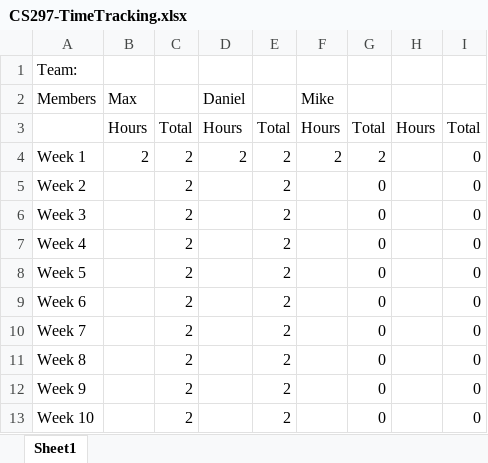
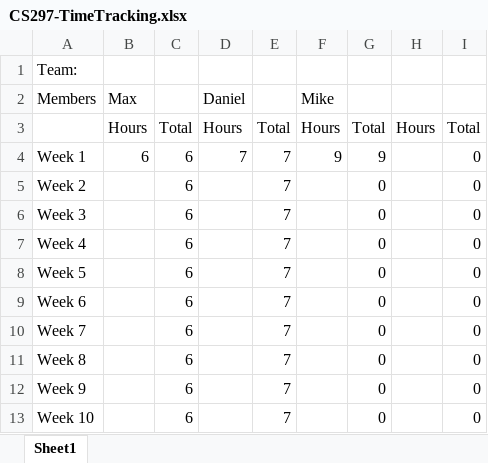
Before and after one commit to mxwdaniels/SpiritHunters-Capstone, an Excel workbook: CS297-TimeTracking.xlsx, sheet Sheet1, drawn as a sheet; values as stored, in another font and other column widths than the file's, no borders; the diff names each change by its address in the sheet, - before the commit and + after, or states it on an @@ line.

Commit message:
Hours Update
Updated for post day 3 hours.

```diff
--- a/CS297-TimeTracking.xlsx (sheet Sheet1)
+++ b/CS297-TimeTracking.xlsx (sheet Sheet1)
-B4 (Max): 2
+B4 (Max): 6
-C4:C13: 2
+C4:C13: 6
-D4 (Daniel): 2
+D4 (Daniel): 7
-E4:E13: 2
+E4:E13: 7
-F4 (Mike): 2
+F4 (Mike): 9
-G4: 2
+G4: 9
```
